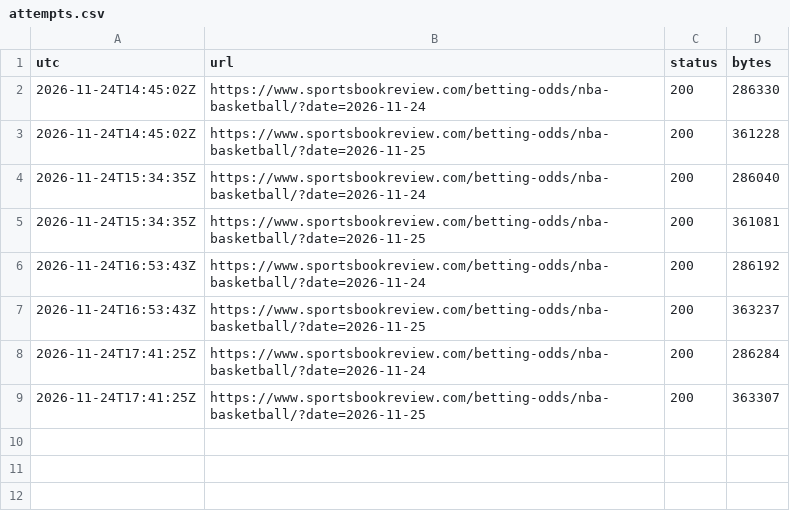
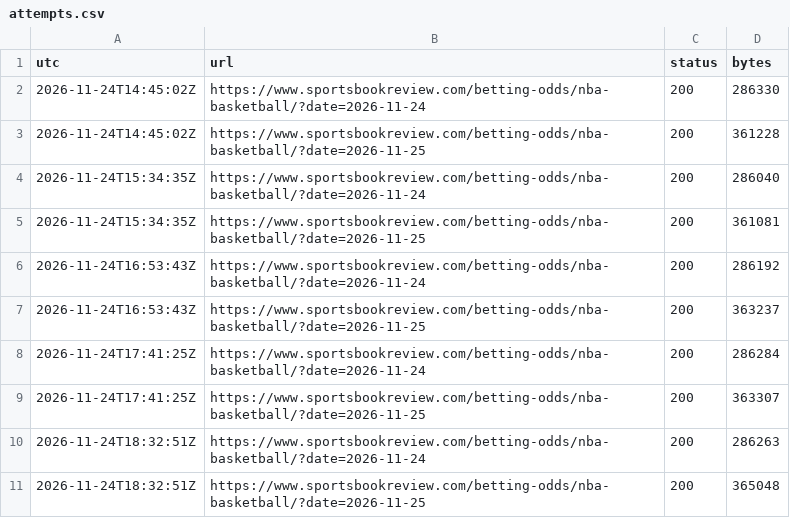
Before and after one commit to skilzzzzz123-netizen/nba-injury-feed, a CSV file: sbr/attempts.csv, drawn as a sheet.

```diff
--- a/sbr/attempts.csv
+++ b/sbr/attempts.csv
@@ -9 +9,3 @@ utc,url,status,bytes
 2026-11-24T17:41:25Z,https://www.sportsbookreview.com/betting-odds/nba-basketball/?date=2026-11-25,200,363307
+2026-11-24T18:32:51Z,https://www.sportsbookreview.com/betting-odds/nba-basketball/?date=2026-11-24,200,286263
+2026-11-24T18:32:51Z,https://www.sportsbookreview.com/betting-odds/nba-basketball/?date=2026-11-25,200,365048
```
Also changed, not shown: attempts.csv, sbr/snapshots.csv, 9 other files.
